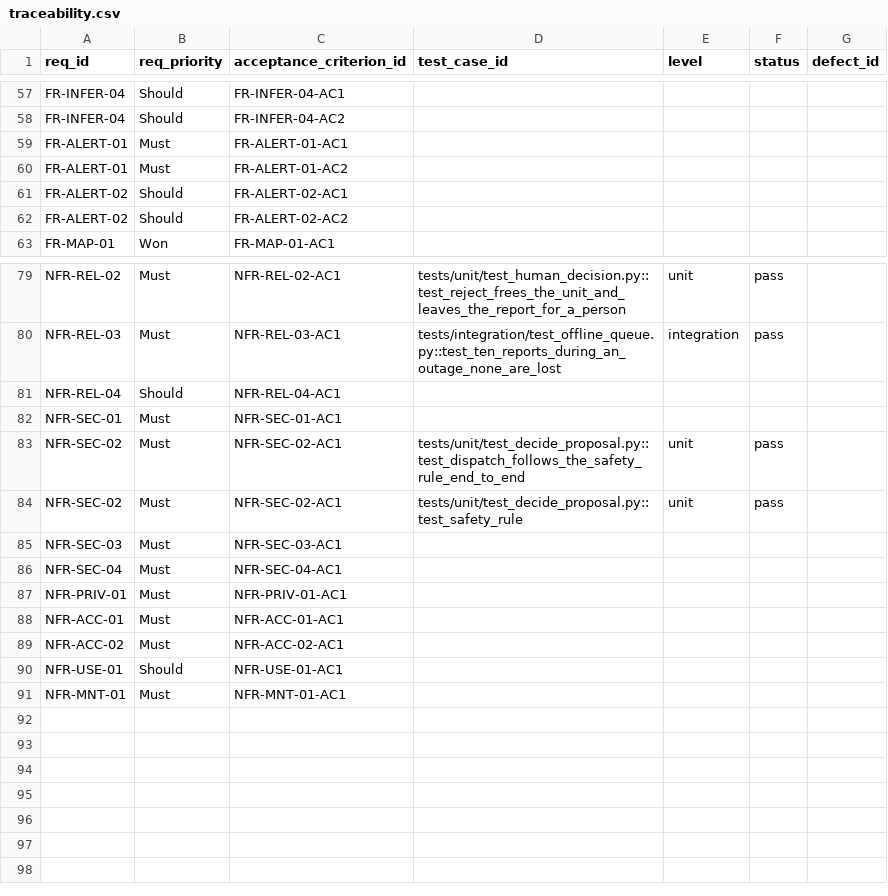
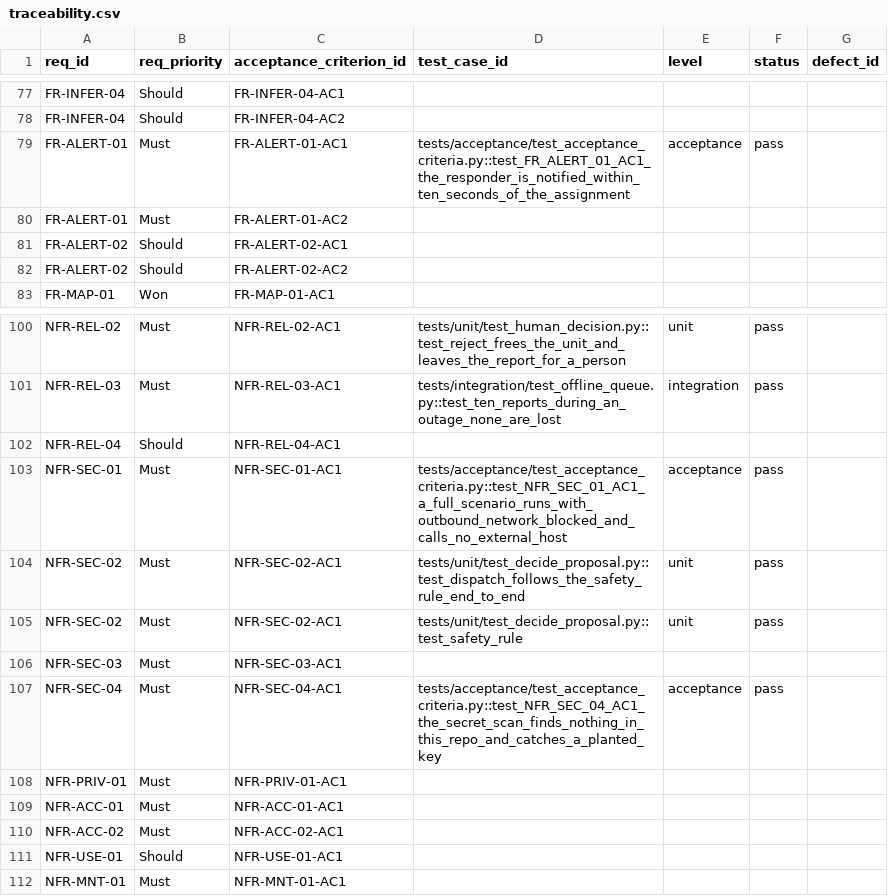
Before and after one commit to DranzerZERogue56/disaster-response-coordination, a CSV file: docs/traceability.csv, drawn as a sheet; only a part is shown, gaps mark what is left out; the diff covers the shown part only.

```diff
--- a/docs/traceability.csv
+++ b/docs/traceability.csv
@@ -58,3 +78,3 @@ FR-INFER-04,Should,FR-INFER-04-AC1,,,,
 FR-INFER-04,Should,FR-INFER-04-AC2,,,,
-FR-ALERT-01,Must,FR-ALERT-01-AC1,,,,
+FR-ALERT-01,Must,FR-ALERT-01-AC1,tests/acceptance/test_acceptance_criteria.py::test_FR_ALERT_01_AC1_the_responder_is_notified_within_ten_seconds_of_the_assignment,acceptance,pass,
 FR-ALERT-01,Must,FR-ALERT-01-AC2,,,,
@@ -81,3 +102,3 @@ NFR-REL-03,Must,NFR-REL-03-AC1,tests/integration/test_offline_queue.py::test_ten
 NFR-REL-04,Should,NFR-REL-04-AC1,,,,
-NFR-SEC-01,Must,NFR-SEC-01-AC1,,,,
+NFR-SEC-01,Must,NFR-SEC-01-AC1,tests/acceptance/test_acceptance_criteria.py::test_NFR_SEC_01_AC1_a_full_scenario_runs_with_outbound_network_blocked_and_calls_no_external_host,acceptance,pass,
 NFR-SEC-02,Must,NFR-SEC-02-AC1,tests/unit/test_decide_proposal.py::test_dispatch_follows_the_safety_rule_end_to_end,unit,pass,
@@ -85,3 +106,3 @@ NFR-SEC-02,Must,NFR-SEC-02-AC1,tests/unit/test_decide_proposal.py::test_safety_r
 NFR-SEC-03,Must,NFR-SEC-03-AC1,,,,
-NFR-SEC-04,Must,NFR-SEC-04-AC1,,,,
+NFR-SEC-04,Must,NFR-SEC-04-AC1,tests/acceptance/test_acceptance_criteria.py::test_NFR_SEC_04_AC1_the_secret_scan_finds_nothing_in_this_repo_and_catches_a_planted_key,acceptance,pass,
 NFR-PRIV-01,Must,NFR-PRIV-01-AC1,,,,
```
Also changed, not shown: 22 added rows, 1 removed row and 10 edited cells elsewhere in this file, 1 other file.
